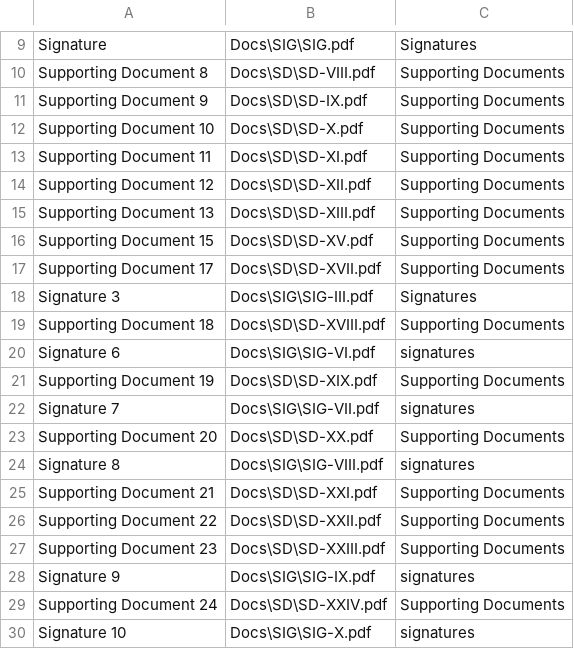
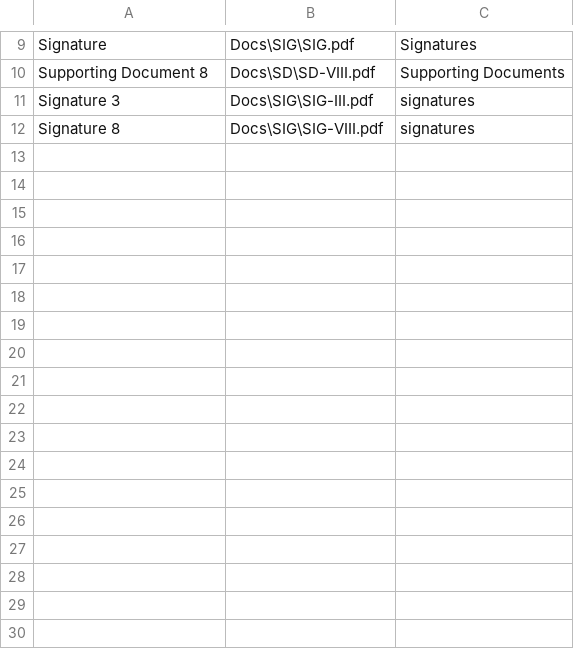
Before and after one commit to MapsysInc/Interview, a CSV file: Docs/Documents.csv, drawn as a sheet; only a part is shown, gaps mark what is left out; the diff covers the shown part only.

```diff
--- a/Docs/Documents.csv
+++ b/Docs/Documents.csv
@@ -10,21 +10,3 @@ Signature,Docs\SIG\SIG.pdf,Signatures
 Supporting Document 8,Docs\SD\SD-VIII.pdf,Supporting Documents
-Supporting Document 9,Docs\SD\SD-IX.pdf,Supporting Documents
-Supporting Document 10,Docs\SD\SD-X.pdf,Supporting Documents
-Supporting Document 11,Docs\SD\SD-XI.pdf,Supporting Documents
-Supporting Document 12,Docs\SD\SD-XII.pdf,Supporting Documents
-Supporting Document 13,Docs\SD\SD-XIII.pdf,Supporting Documents
-Supporting Document 15,Docs\SD\SD-XV.pdf,Supporting Documents
-Supporting Document 17,Docs\SD\SD-XVII.pdf,Supporting Documents
-Signature 3,Docs\SIG\SIG-III.pdf,Signatures
-Supporting Document 18,Docs\SD\SD-XVIII.pdf,Supporting Documents
-Signature 6,Docs\SIG\SIG-VI.pdf,signatures
-Supporting Document 19,Docs\SD\SD-XIX.pdf,Supporting Documents
-Signature 7,Docs\SIG\SIG-VII.pdf,signatures
-Supporting Document 20,Docs\SD\SD-XX.pdf,Supporting Documents
+Signature 3,Docs\SIG\SIG-III.pdf,signatures
 Signature 8,Docs\SIG\SIG-VIII.pdf,signatures
-Supporting Document 21,Docs\SD\SD-XXI.pdf,Supporting Documents
-Supporting Document 22,Docs\SD\SD-XXII.pdf,Supporting Documents
-Supporting Document 23,Docs\SD\SD-XXIII.pdf,Supporting Documents
-Signature 9,Docs\SIG\SIG-IX.pdf,signatures
-Supporting Document 24,Docs\SD\SD-XXIV.pdf,Supporting Documents
-Signature 10,Docs\SIG\SIG-X.pdf,signatures
```
Also changed, not shown: 16 removed rows elsewhere in this file, 13 other files.
